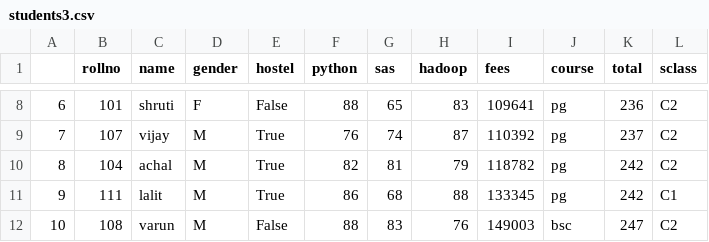
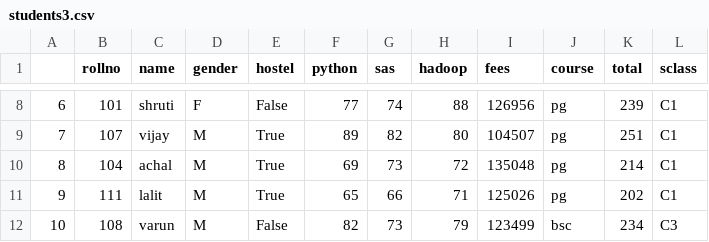
Before and after one commit to muitds/dupython18, a CSV file: students3.csv, drawn as a sheet; only a part is shown, gaps mark what is left out; the diff covers the shown part only.

```diff
--- a/students3.csv
+++ b/students3.csv
@@ -8,5 +8,5 @@
-6,101,shruti,F,False,88,65,83,109641,pg,236,C2
-7,107,vijay,M,True,76,74,87,110392,pg,237,C2
-8,104,achal,M,True,82,81,79,118782,pg,242,C2
-9,111,lalit,M,True,86,68,88,133345,pg,242,C1
-10,108,varun,M,False,88,83,76,149003,bsc,247,C2
+6,101,shruti,F,False,77,74,88,126956,pg,239,C1
+7,107,vijay,M,True,89,82,80,104507,pg,251,C1
+8,104,achal,M,True,69,73,72,135048,pg,214,C1
+9,111,lalit,M,True,65,66,71,125026,pg,202,C1
+10,108,varun,M,False,82,73,79,123499,bsc,234,C3
```
Also changed, not shown: 31 edited cells elsewhere in this file, students2.csv, 6 other files.
